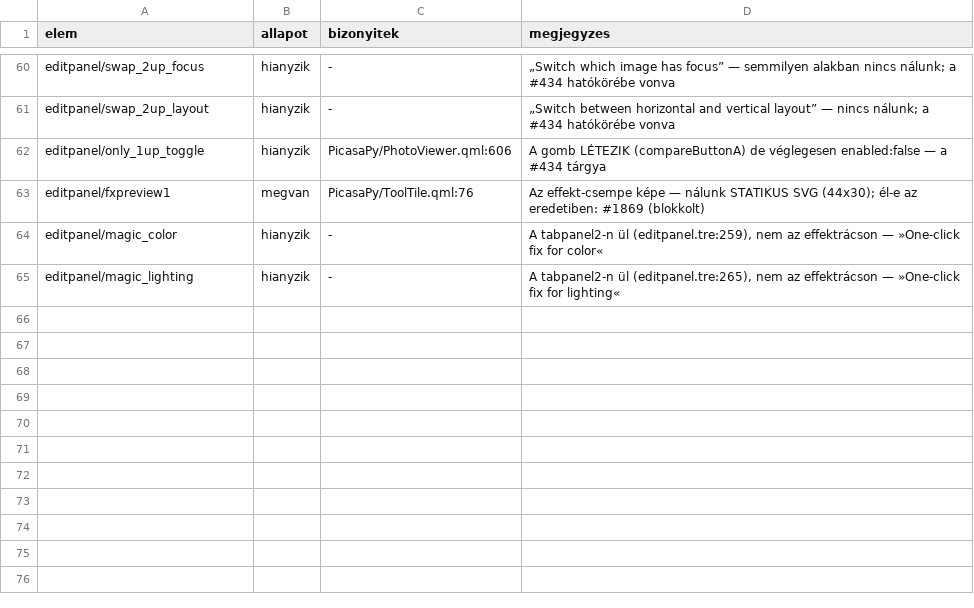
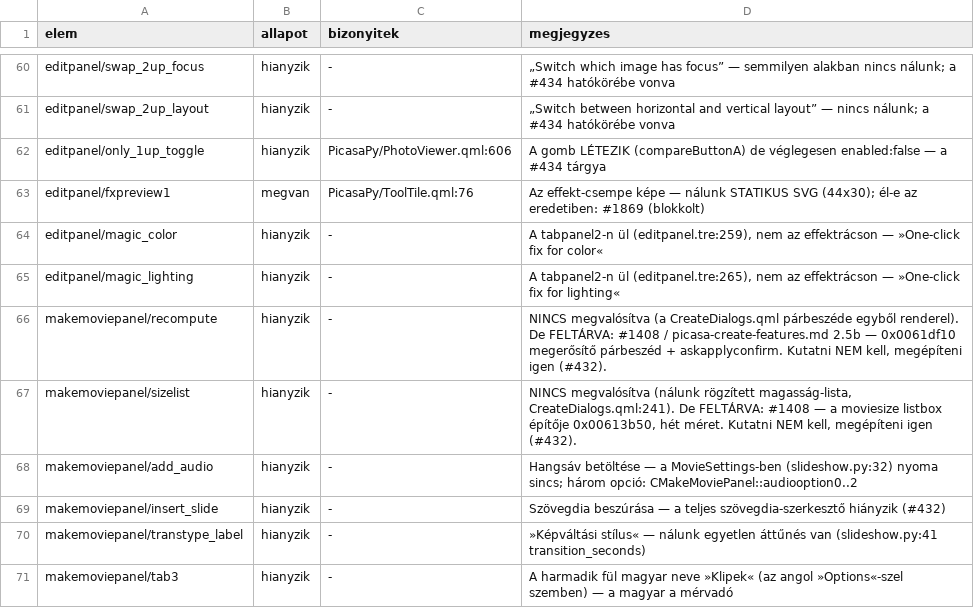
Before and after one commit to sanchomuzax/PicasaPy, a CSV file: docs/specs/ui-lefedettseg-elemek.csv, drawn as a sheet; only a part is shown, gaps mark what is left out.

```diff
--- a/docs/specs/ui-lefedettseg-elemek.csv
+++ b/docs/specs/ui-lefedettseg-elemek.csv
@@ -65 +65,7 @@ editpanel/magic_color,hianyzik,-,"A tabpanel2-n ül (editpanel.tre:259), nem az
 editpanel/magic_lighting,hianyzik,-,"A tabpanel2-n ül (editpanel.tre:265), nem az effektrácson — »One-click fix for lighting«"
+makemoviepanel/recompute,hianyzik,-,"NINCS megvalósítva (a CreateDialogs.qml párbeszéde egyből renderel). De FELTÁRVA: #1408 / picasa-create-features.md 2.5b — 0x0061df10 megerősítő párbeszéd + askapplyconfirm. Kutatni NEM kell, megépíteni igen (#432)."
+makemoviepanel/sizelist,hianyzik,-,"NINCS megvalósítva (nálunk rögzített magasság-lista, CreateDialogs.qml:241). De FELTÁRVA: #1408 — a moviesize listbox építője 0x00613b50, hét méret. Kutatni NEM kell, megépíteni igen (#432)."
+makemoviepanel/add_audio,hianyzik,-,"Hangsáv betöltése — a MovieSettings-ben (slideshow.py:32) nyoma sincs; három opció: CMakeMoviePanel::audiooption0..2"
+makemoviepanel/insert_slide,hianyzik,-,"Szövegdia beszúrása — a teljes szövegdia-szerkesztő hiányzik (#432)"
+makemoviepanel/transtype_label,hianyzik,-,"»Képváltási stílus« — nálunk egyetlen áttűnés van (slideshow.py:41 transition_seconds)"
+makemoviepanel/tab3,hianyzik,-,"A harmadik fül magyar neve »Klipek« (az angol »Options«-szel szemben) — a magyar a mérvadó"
```
